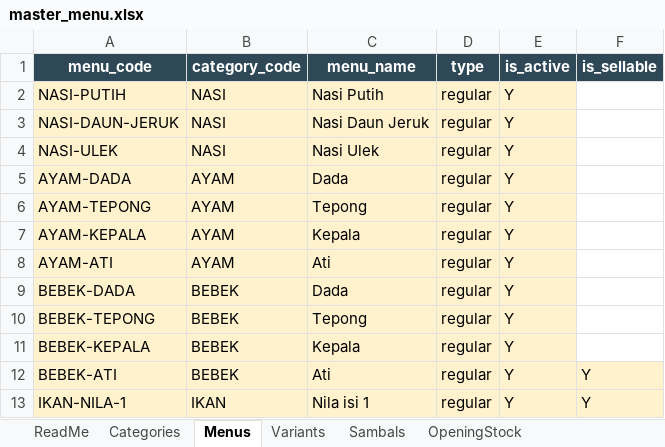
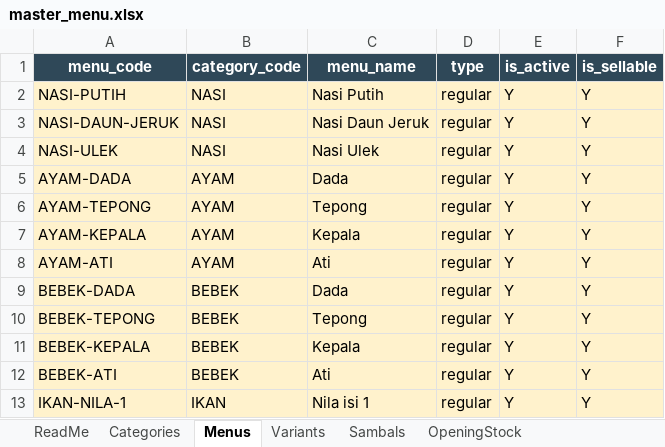
Before and after one commit to AnantaR101/pos-cak-kino, an Excel workbook: data/master_menu.xlsx, sheet Menus, drawn as a sheet; only a part is shown; values as stored, in another font and other column widths than the file's, no borders; the diff names each change by its address in the sheet, - before the commit and + after, or states it on an @@ line.

Commit message:
feat(menu): add is_sellable flag for base-unit items

```diff
--- a/data/master_menu.xlsx (sheet Menus)
+++ b/data/master_menu.xlsx (sheet Menus)
-F2:F11 (is_sellable): (empty)
+F2:F11 (is_sellable): Y
-F2:F11 fill: none
+F2:F11 fill: #FFF2CC
```
